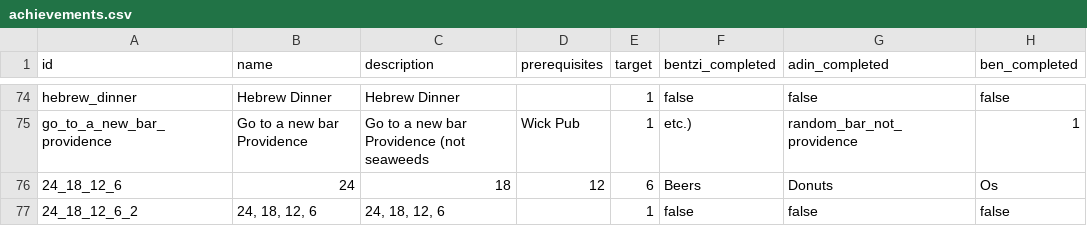
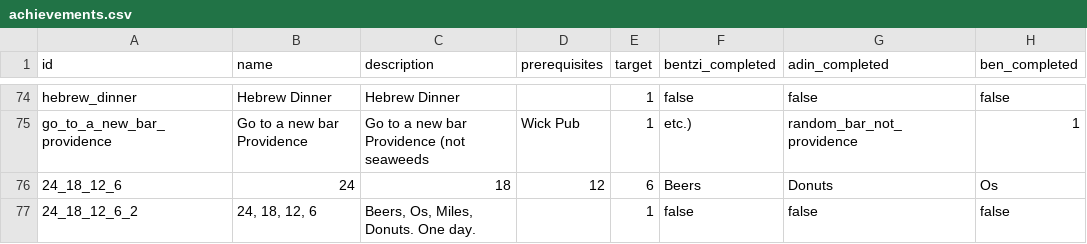
Before and after one commit to benpomeranz/benpomeranz.github.io, a CSV file: achievements/achievements.csv, drawn as a sheet; only a part is shown, gaps mark what is left out; the diff names each change by its address in the sheet, - before the commit and + after, or states it on an @@ line.

Commit message:
Update achievements data

```diff
--- a/achievements/achievements.csv
+++ b/achievements/achievements.csv
-C77 (description): 24, 18, 12, 6
+C77 (description): Beers, Os, Miles, Donuts. One day.
```
